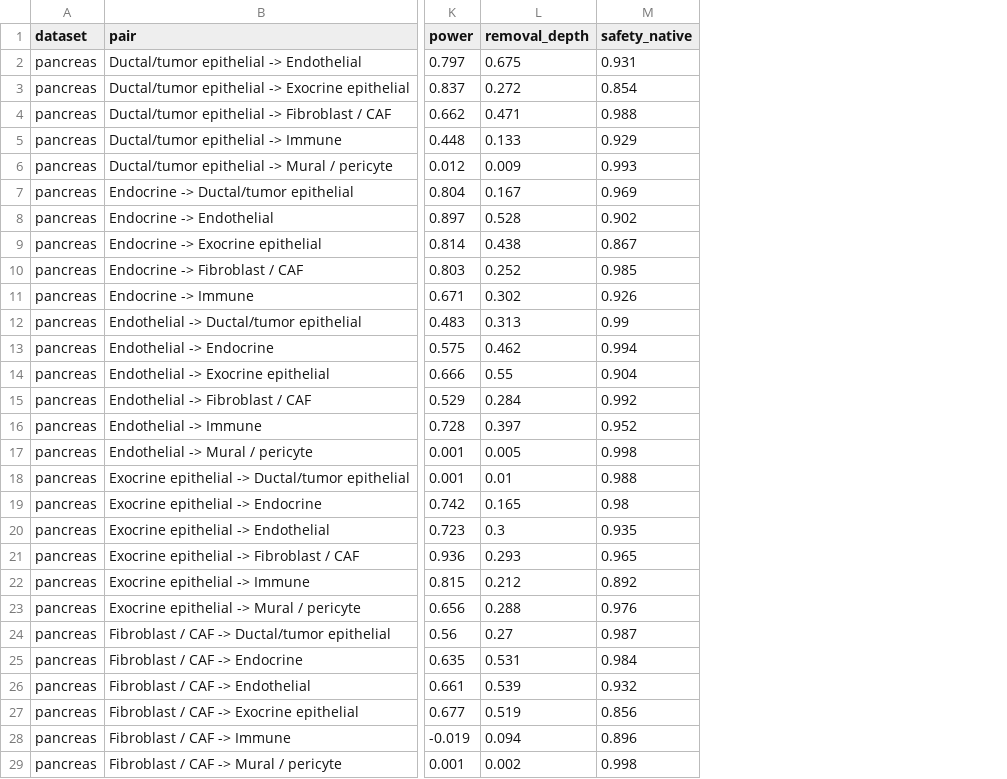
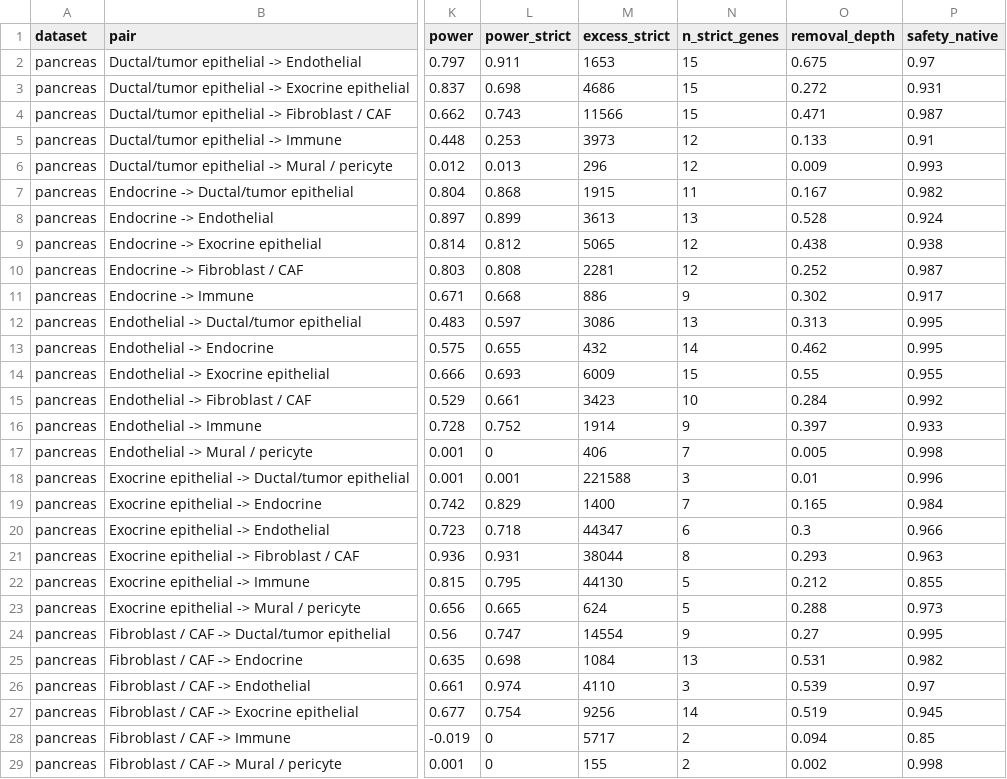
Before and after one commit to kharchenkolab/cellAdmix-core, a CSV file: analysis/cleanup_benchmark/results/pancreas_pairs.csv, drawn as a sheet; only a part is shown, gaps mark what is left out; addresses are those after the commit; the diff covers the shown part only; the diff names each change by its address in the sheet, - before the commit and + after, or states it on an @@ line.

Commit message:
Add breast, NSCLC, and seed-arm benchmark results

```diff
--- a/analysis/cleanup_benchmark/results/pancreas_pairs.csv
+++ b/analysis/cleanup_benchmark/results/pancreas_pairs.csv
+column L (power_strict), rows 2-29: 0.911 | 0.698 | 0.743 | 0.253 | 0.013 | 0.868 | 0.899 | 0.812 | 0.808 | 0.668 | 0.597 | 0.655 | 0.693 | 0.661 | 0.752 | 0 | 0.001 | 0.829 | 0.718 | 0.931 | 0.795 | 0.665 | 0.747 | 0.698 | 0.974 | 0.754 | 0 | 0
+column M (excess_strict), rows 2-29: 1653 | 4686 | 11566 | 3973 | 296 | 1915 | 3613 | 5065 | 2281 | 886 | 3086 | 432 | 6009 | 3423 | 1914 | 406 | 221588 | 1400 | 44347 | 38044 | 44130 | 624 | 14554 | 1084 | 4110 | 9256 | 5717 | 155
+column N (n_strict_genes), rows 2-29: 15 | 15 | 15 | 12 | 12 | 11 | 13 | 12 | 12 | 9 | 13 | 14 | 15 | 10 | 9 | 7 | 3 | 7 | 6 | 8 | 5 | 5 | 9 | 13 | 3 | 14 | 2 | 2
-P2 (safety_native): 0.931
+P2 (safety_native): 0.97
-P3 (safety_native): 0.854
+P3 (safety_native): 0.931
-P4 (safety_native): 0.988
+P4 (safety_native): 0.987
-P5 (safety_native): 0.929
+P5 (safety_native): 0.91
-P7 (safety_native): 0.969
+P7 (safety_native): 0.982
-P8 (safety_native): 0.902
+P8 (safety_native): 0.924
-P9 (safety_native): 0.867
+P9 (safety_native): 0.938
-P10 (safety_native): 0.985
+P10 (safety_native): 0.987
-P11 (safety_native): 0.926
+P11 (safety_native): 0.917
-P12 (safety_native): 0.99
+P12 (safety_native): 0.995
-P13 (safety_native): 0.994
+P13 (safety_native): 0.995
-P14 (safety_native): 0.904
+P14 (safety_native): 0.955
-P16 (safety_native): 0.952
+P16 (safety_native): 0.933
-P18 (safety_native): 0.988
+P18 (safety_native): 0.996
-P19 (safety_native): 0.98
+P19 (safety_native): 0.984
-P20 (safety_native): 0.935
+P20 (safety_native): 0.966
-P21 (safety_native): 0.965
+P21 (safety_native): 0.963
-P22 (safety_native): 0.892
+P22 (safety_native): 0.855
-P23 (safety_native): 0.976
+P23 (safety_native): 0.973
-P24 (safety_native): 0.987
+P24 (safety_native): 0.995
-P25 (safety_native): 0.984
+P25 (safety_native): 0.982
-P26 (safety_native): 0.932
+P26 (safety_native): 0.97
-P27 (safety_native): 0.856
+P27 (safety_native): 0.945
-P28 (safety_native): 0.896
+P28 (safety_native): 0.85
```
Also changed, not shown: 107 edited cells elsewhere in this file, 6 other files.
